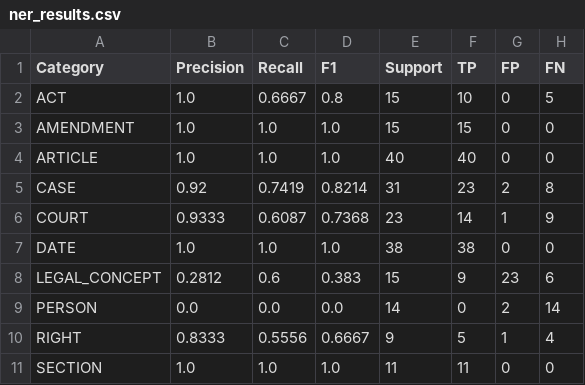
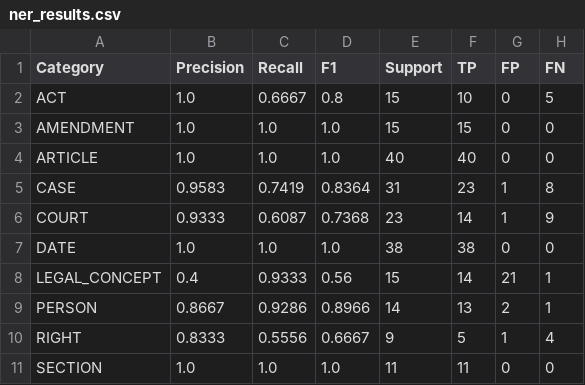
Before and after one commit to ramsaitanguturi/Indian-Constitution-Legal-AI-Assistant, a CSV file: evaluation/results/ner_results.csv, drawn as a sheet.

```diff
--- a/evaluation/results/ner_results.csv
+++ b/evaluation/results/ner_results.csv
@@ -4,7 +4,7 @@ AMENDMENT,1.0,1.0,1.0,15,15,0,0
 ARTICLE,1.0,1.0,1.0,40,40,0,0
-CASE,0.92,0.7419,0.8214,31,23,2,8
+CASE,0.9583,0.7419,0.8364,31,23,1,8
 COURT,0.9333,0.6087,0.7368,23,14,1,9
 DATE,1.0,1.0,1.0,38,38,0,0
-LEGAL_CONCEPT,0.2812,0.6,0.383,15,9,23,6
-PERSON,0.0,0.0,0.0,14,0,2,14
+LEGAL_CONCEPT,0.4,0.9333,0.56,15,14,21,1
+PERSON,0.8667,0.9286,0.8966,14,13,2,1
 RIGHT,0.8333,0.5556,0.6667,9,5,1,4
```
Also changed, not shown: evaluation/results/retrieval_query_level_audit.csv, evaluation/results/retrieval_results.csv, 25 other files.
